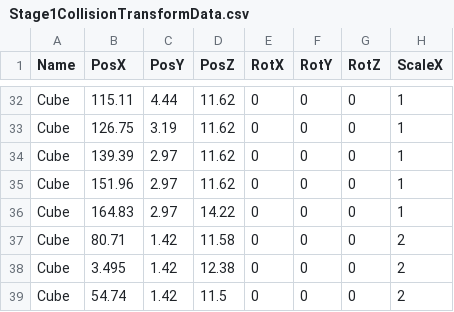
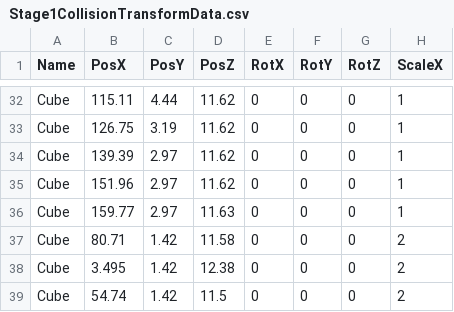
Before and after one commit to lovecap7/Summer2_ChangeCollidable, a CSV file: project/Summer2/Data/CSV/Stage1/Stage1CollisionTransformData.csv, drawn as a sheet; only a part is shown, gaps mark what is left out; the diff names each change by its address in the sheet, - before the commit and + after, or states it on an @@ line.

```diff
--- a/project/Summer2/Data/CSV/Stage1/Stage1CollisionTransformData.csv
+++ b/project/Summer2/Data/CSV/Stage1/Stage1CollisionTransformData.csv
-B36 (PosX): 164.83
+B36 (PosX): 159.77
-D36 (PosZ): 14.22
+D36 (PosZ): 11.63
```
Also changed, not shown: project/Summer2/Data/CSV/Stage1/Stage1TransformData.csv, project/Summer2/Data/CSV/Stage2/Stage2CharacterTransformData.csv, 14 other files.
